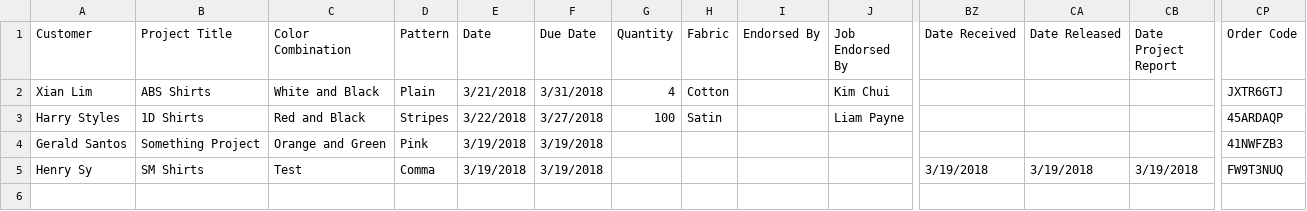
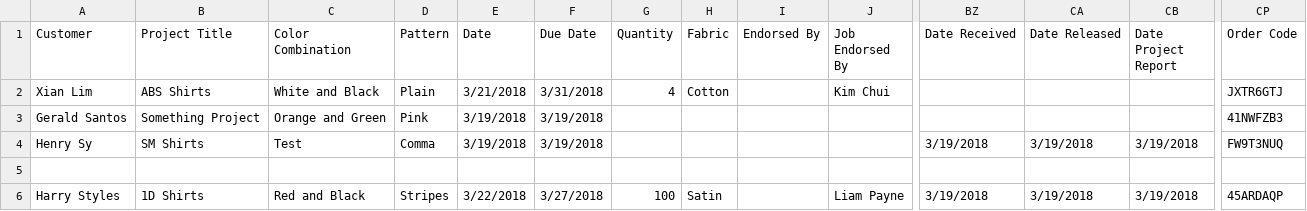
Before and after one commit to jamesnogra/GrafixJobOrder, a CSV file: GrafixJobOrders/bin/Debug/Data/JobOrderRecords.csv, drawn as a sheet; only a part is shown, gaps mark what is left out; removed rows and columns are numbered as before the commit, all else as after; rows hold the shown columns only; the diff names each change by its address in the sheet, - before the commit and + after, or states it on an @@ line.

```diff
--- a/GrafixJobOrders/bin/Debug/Data/JobOrderRecords.csv
+++ b/GrafixJobOrders/bin/Debug/Data/JobOrderRecords.csv
-row 3: Harry Styles | 1D Shirts | Red and Black | Stripes | 3/22/2018 | 3/27/2018 | 100 | Satin |  | Liam Payne |  |  |  | 45ARDAQP
+row 5: (empty)
+row 6: Harry Styles | 1D Shirts | Red and Black | Stripes | 3/22/2018 | 3/27/2018 | 100 | Satin |  | Liam Payne | 3/19/2018 | 3/19/2018 | 3/19/2018 | 45ARDAQP
```
Also changed, not shown: GrafixJobOrders/bin/Debug/Data/JobOrderRecordsBackup.csv, 8 other files.
